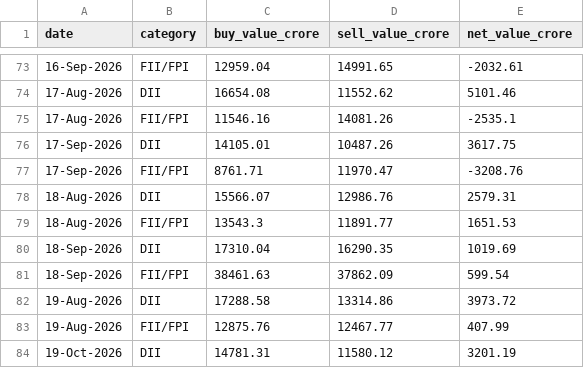
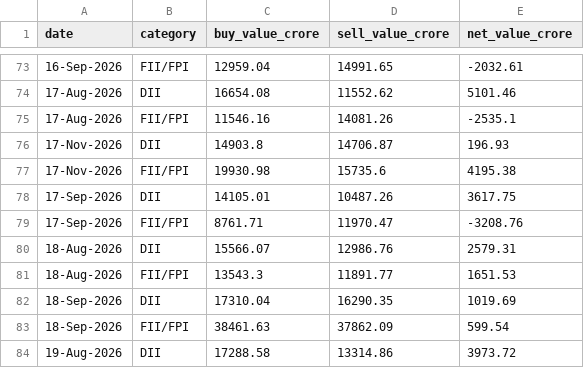
Before and after one commit to NitinSivach/nifty-rotation, a CSV file: data/fii_dii_flows.csv, drawn as a sheet; only a part is shown, gaps mark what is left out; the shorter side is filled out with more unchanged rows; the diff names each change by its address in the sheet, - before the commit and + after, or states it on an @@ line.

```diff
--- a/data/fii_dii_flows.csv
+++ b/data/fii_dii_flows.csv
+row 76: 17-Nov-2026 | DII | 14903.8 | 14706.87 | 196.93
+row 77: 17-Nov-2026 | FII/FPI | 19930.98 | 15735.6 | 4195.38
```
